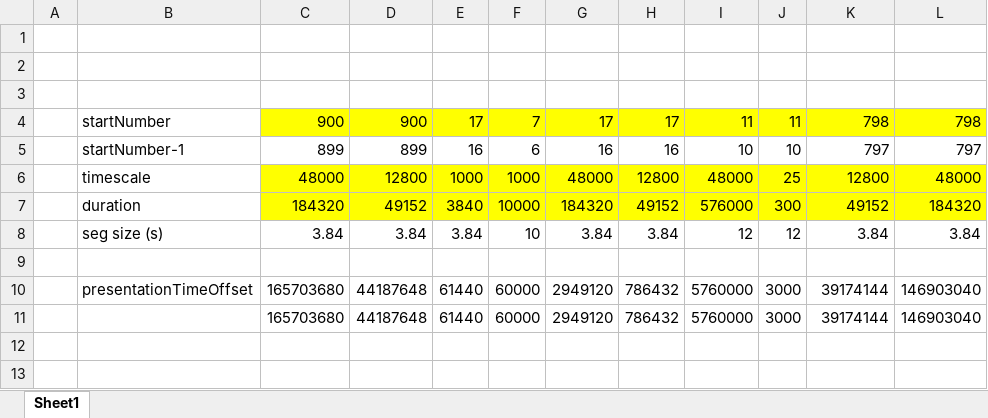
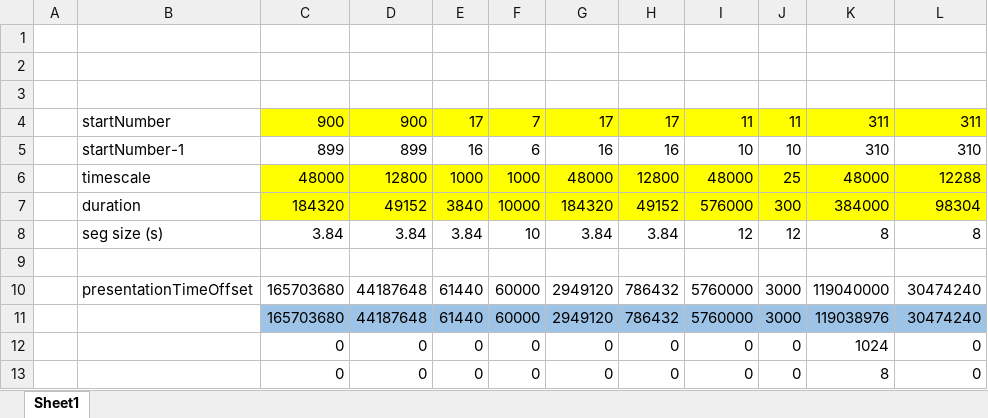
Before and after one commit to markriley9999/refPlayer, an Excel workbook: docs/presentationTimeOffset.xlsx, sheet Sheet1, drawn as a sheet; values as stored, in another font and other column widths than the file's, no borders; the diff names each change by its address in the sheet, - before the commit and + after, or states it on an @@ line.

```diff
--- a/docs/presentationTimeOffset.xlsx (sheet Sheet1)
+++ b/docs/presentationTimeOffset.xlsx (sheet Sheet1)
-K4: 798
+K4: 311
-L4: 798
+L4: 311
-K5: 797
+K5: 310
-L5: 797
+L5: 310
-K6: 12800
+K6: 48000
-L6: 48000
+L6: 12288
-K7: 49152
+K7: 384000
-L7: 184320
+L7: 98304
-K8: 3.84
+K8: 8
-L8: 3.84
+L8: 8
-K10: 39174144
+K10: 119040000
-L10:L11: 146903040
+L10:L11: 30474240
-C11:L11 fill: none
+C11:L11 fill: #9DC3E6
-K11: 39174144
+K11: 119038976
+row 12:  |  | 0 | 0 | 0 | 0 | 0 | 0 | 0 | 0 | 1024 | 0
+row 13:  |  | 0 | 0 | 0 | 0 | 0 | 0 | 0 | 0 | 8 | 0
```
Also changed, not shown: 13 other files.
